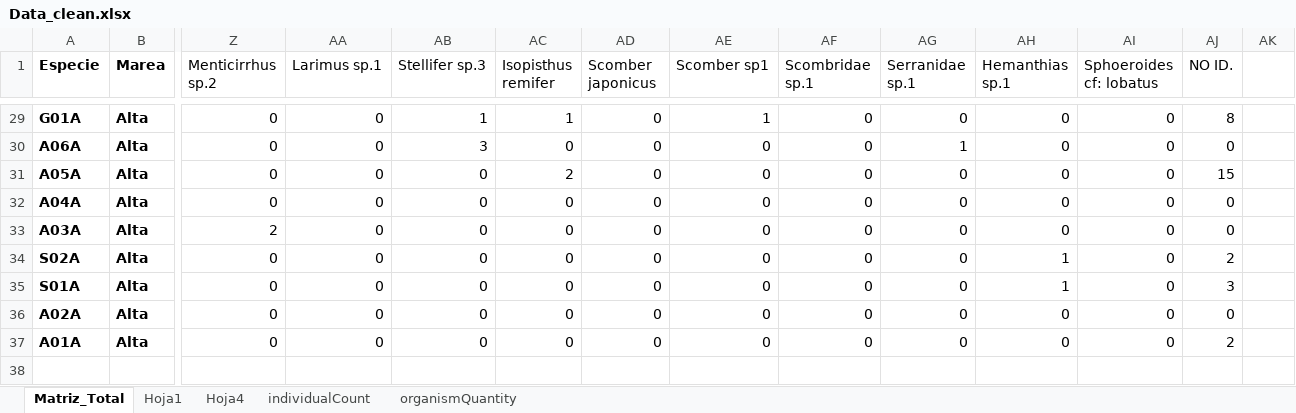
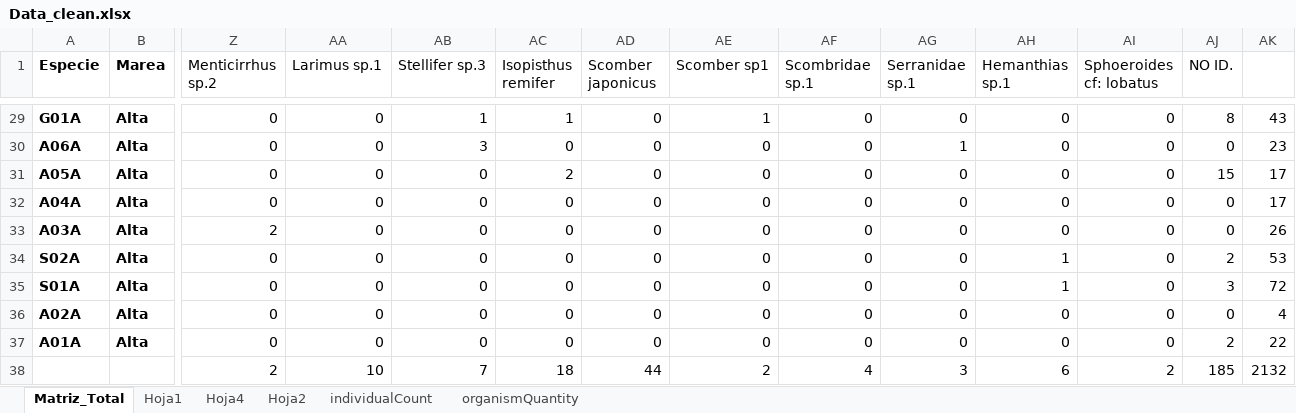
Before and after one commit to ChrisBermudezR/Ictioplancton_ExPacifico2021, an Excel workbook: 03_An_Expl_DatosBiologicos/Biologicos/DatosP_Ictioplancton/Data_clean.xlsx, sheet Matriz_Total, drawn as a sheet; only a part is shown, gaps mark what is left out; values as stored, in another font and other column widths than the file's, no borders; rows hold the shown columns only; the diff covers the shown part only; the diff names each change by its address in the sheet, - before the commit and + after, or states it on an @@ line.

```diff
--- a/03_An_Expl_DatosBiologicos/Biologicos/DatosP_Ictioplancton/Data_clean.xlsx (sheet Matriz_Total)
+++ b/03_An_Expl_DatosBiologicos/Biologicos/DatosP_Ictioplancton/Data_clean.xlsx (sheet Matriz_Total)
+sheet tab: Hoja2
-AK29: (empty)
+AK29: 43
-AK30: (empty)
+AK30: 23
-AK31:AK32: (empty)
+AK31:AK32: 17
-AK33: (empty)
+AK33: 26
-AK34: (empty)
+AK34: 53
-AK35: (empty)
+AK35: 72
-AK36: (empty)
+AK36: 4
-AK37: (empty)
+AK37: 22
+row 38:  |  | 2 | 10 | 7 | 18 | 44 | 2 | 4 | 3 | 6 | 2 | 185 | 2132
```
Also changed, not shown: 27 edited cells and cell formats elsewhere in this sheet, 03_An_Expl_DatosBiologicos/Biologicos/DatosP_Ictioplancton/ICTIO_BOCASSanquianga.xlsx, 15 other files.
